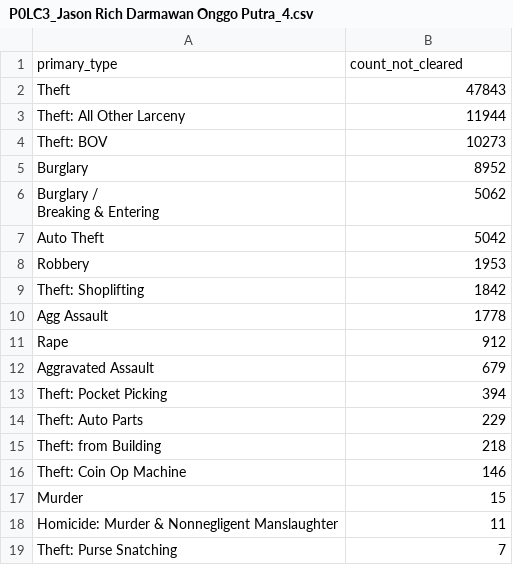
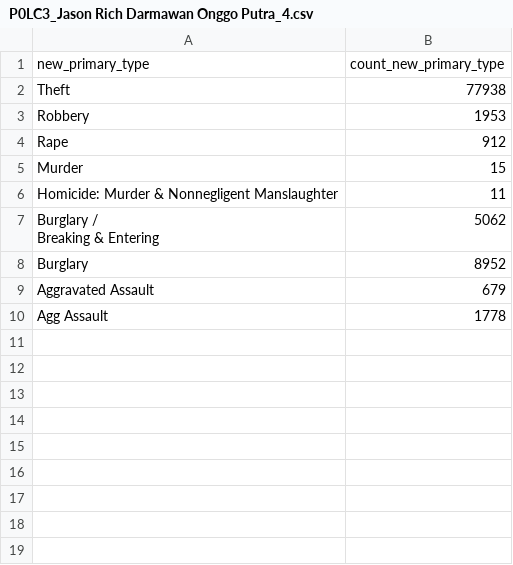
Before and after one commit to jasonrichdarmawan/p0-lc3, a CSV file: P0LC3_Jason Rich Darmawan Onggo Putra_4.csv, drawn as a sheet.

```diff
--- a/P0LC3_Jason Rich Darmawan Onggo Putra_4.csv
+++ b/P0LC3_Jason Rich Darmawan Onggo Putra_4.csv
@@ -1,20 +1,11 @@
-primary_type,count_not_cleared
-Theft,47843
-Theft: All Other Larceny,11944
-Theft: BOV,10273
-Burglary,8952
-"Burglary /
-Breaking & Entering",5062
-Auto Theft,5042
+new_primary_type,count_new_primary_type
+Theft,77938
 Robbery,1953
-Theft: Shoplifting,1842
-Agg Assault,1778
 Rape,912
-Aggravated Assault,679
-Theft: Pocket Picking,394
-Theft: Auto Parts,229
-Theft: from Building,218
-Theft: Coin Op Machine,146
 Murder,15
 Homicide: Murder & Nonnegligent Manslaughter,11
-Theft: Purse Snatching,7
+"Burglary /
+Breaking & Entering",5062
+Burglary,8952
+Aggravated Assault,679
+Agg Assault,1778
```
Also changed, not shown: 1 other file.
